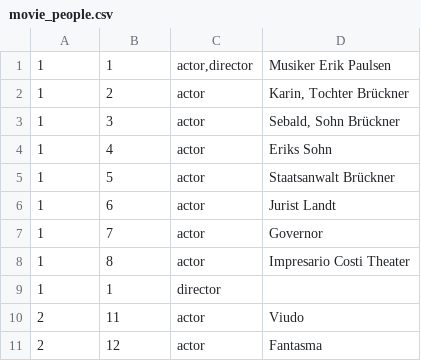
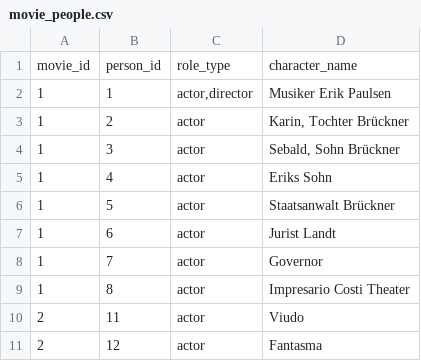
Before and after one commit to cloudsurfers4153/MicroService2, a CSV file: movie_people.csv, drawn as a sheet; only a part is shown; removed rows and columns are numbered as before the commit, all else as after; the diff names each change by its address in the sheet, - before the commit and + after, or states it on an @@ line.

Commit message:
Minor change to movie_people.csv

```diff
--- a/movie_people.csv
+++ b/movie_people.csv
+row 1: movie_id | person_id | role_type | character_name
-row 9: 1 | 1 | director
```
